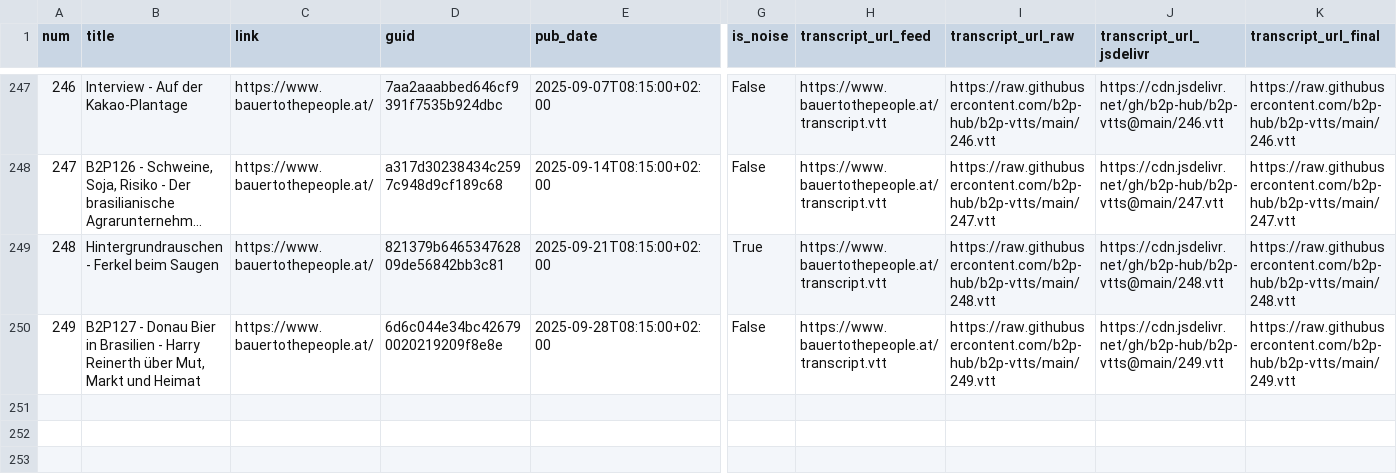
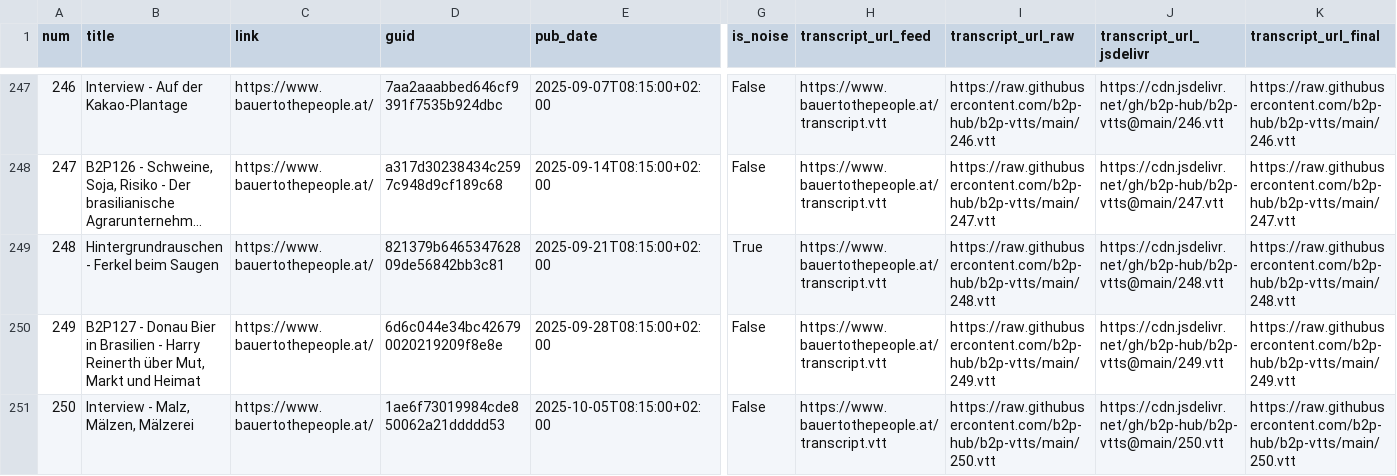
Before and after one commit to b2p-hub/b2p-manifest, a CSV file: manifest_latest.csv, drawn as a sheet; only a part is shown, gaps mark what is left out; long unchanged cells end in …; rows hold the shown columns only; the diff names each change by its address in the sheet, - before the commit and + after, or states it on an @@ line.

```diff
--- a/manifest_latest.csv
+++ b/manifest_latest.csv
+row 251: 250 | Interview - Malz, Mälzen, Mälzerei | https://www.bauertothepeople.at/ | 1ae6f73019984cde850062a21ddddd53 | 2025-10-05T08:15:00+02:00 | False | https://www.bauertothepeople.at/transcript.vtt | https://raw.githubusercontent.com/b2p-hub/b2p-vtts/main/250.vtt | https://cdn.jsdelivr.net/gh/b2p-hub/b2p-vtts@main/250.vtt | https://raw.githubusercontent.com/b2p-hub/b2p-vtts/main/250.vtt
```
